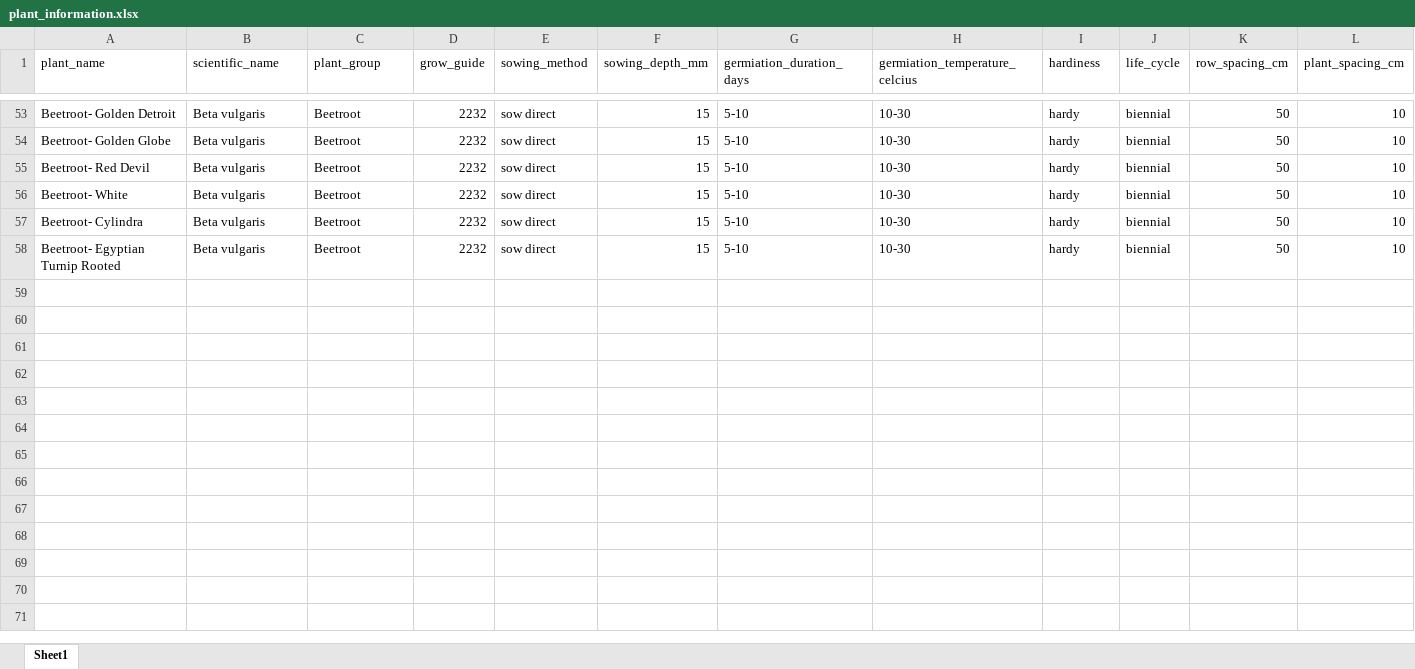
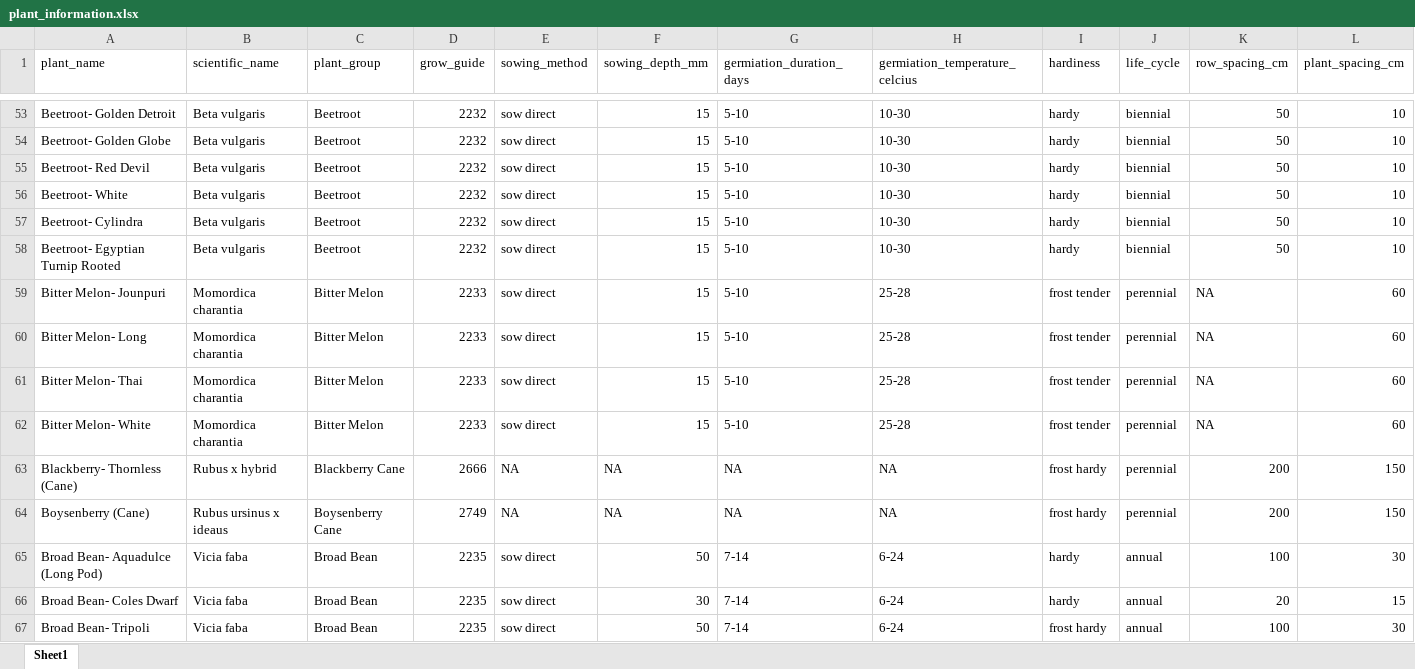
Before and after one commit to yujie-huu/Grovvic, an Excel workbook: datasets/plant_information.xlsx, sheet Sheet1, drawn as a sheet; only a part is shown, gaps mark what is left out; values as stored, in another font and other column widths than the file's, no borders; rows hold the shown columns only; the diff covers the shown part only; the diff names each change by its address in the sheet, - before the commit and + after, or states it on an @@ line.

Commit message:
updated plant datasets

```diff
--- a/datasets/plant_information.xlsx (sheet Sheet1)
+++ b/datasets/plant_information.xlsx (sheet Sheet1)
+row 59: Bitter Melon- Jounpuri | Momordica charantia | Bitter Melon | 2233 | sow direct | 15 | 5-10 | 25-28 | frost tender | perennial | NA | 60
+row 60: Bitter Melon- Long | Momordica charantia | Bitter Melon | 2233 | sow direct | 15 | 5-10 | 25-28 | frost tender | perennial | NA | 60
+row 61: Bitter Melon- Thai | Momordica charantia | Bitter Melon | 2233 | sow direct | 15 | 5-10 | 25-28 | frost tender | perennial | NA | 60
+row 62: Bitter Melon- White | Momordica charantia | Bitter Melon | 2233 | sow direct | 15 | 5-10 | 25-28 | frost tender | perennial | NA | 60
+row 63: Blackberry- Thornless (Cane) | Rubus x hybrid | Blackberry Cane | 2666 | NA | NA | NA | NA | frost hardy | perennial | 200 | 150
+row 64: Boysenberry (Cane) | Rubus ursinus x ideaus | Boysenberry Cane | 2749 | NA | NA | NA | NA | frost hardy | perennial | 200 | 150
+row 65: Broad Bean- Aquadulce (Long Pod) | Vicia faba | Broad Bean | 2235 | sow direct | 50 | 7-14 | 6-24 | hardy | annual | 100 | 30
+row 66: Broad Bean- Coles Dwarf | Vicia faba | Broad Bean | 2235 | sow direct | 30 | 7-14 | 6-24 | hardy | annual | 20 | 15
+row 67: Broad Bean- Tripoli | Vicia faba | Broad Bean | 2235 | sow direct | 50 | 7-14 | 6-24 | frost hardy | annual | 100 | 30
```
Also changed, not shown: 14 added rows elsewhere in this sheet, datasets/plantgroup_sowingchart.xlsx.
